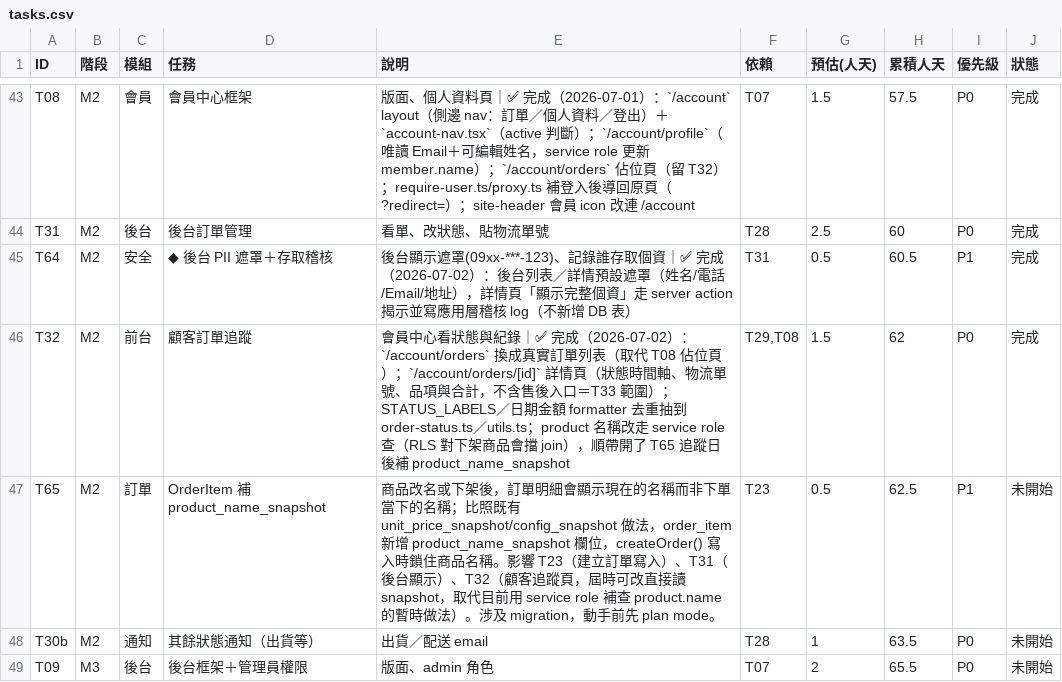
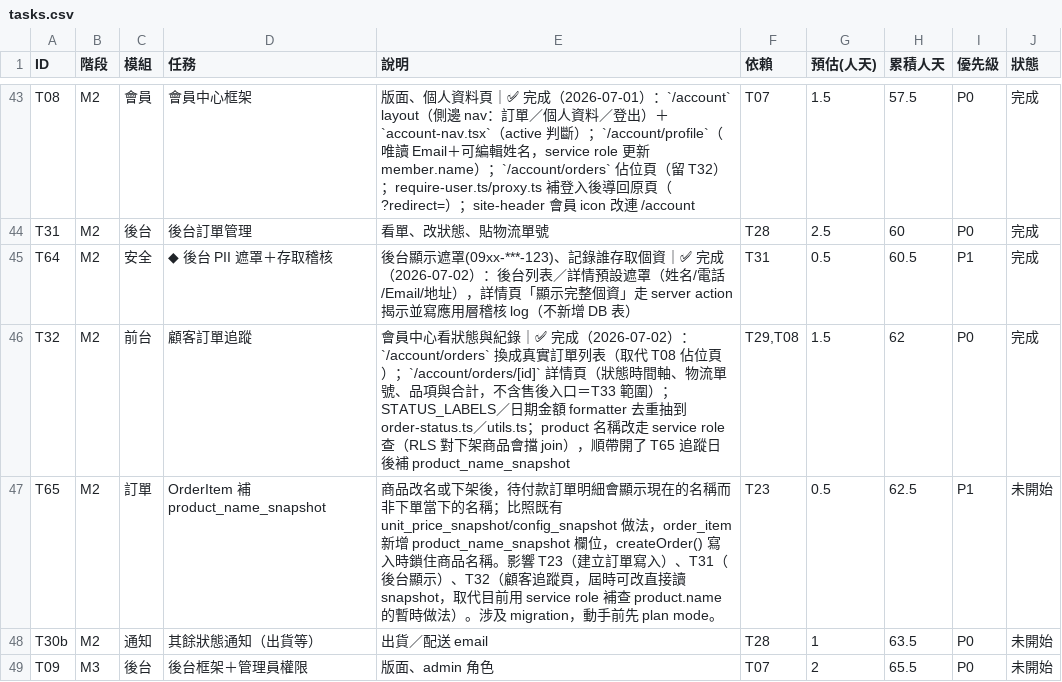
Before and after one commit to incantochen/incantochen, a CSV file: docs/tasks.csv, drawn as a sheet; only a part is shown, gaps mark what is left out.

```diff
--- a/docs/tasks.csv
+++ b/docs/tasks.csv
@@ -46,3 +46,3 @@ T64,M2,安全,◆ 後台 PII 遮罩＋存取稽核,後台顯示遮罩(09xx-***-1
 T32,M2,前台,顧客訂單追蹤,會員中心看狀態與紀錄｜✅ 完成（2026-07-02）：`/account/orders` 換成真實訂單列表（取代 T08 佔位頁）；`/account/orders/[id]` 詳情頁（狀態時間軸、物流單號、品項與合計，不含售後入口＝T33 範圍）；STATUS_LABELS／日期金額 formatter 去重抽到 order-status.ts／utils.ts；product 名稱改走 service role 查（RLS 對下架商品會擋 join），順帶開了 T65 追蹤日後補 product_name_snapshot,"T29,T08",1.5,62,P0,完成
-T65,M2,訂單,OrderItem 補 product_name_snapshot,商品改名或下架後，訂單明細會顯示現在的名稱而非下單當下的名稱；比照既有 unit_price_snapshot/config_snapshot 做法，order_item 新增 product_name_snapshot 欄位，createOrder() 寫入時鎖住商品名稱。影響 T23（建立訂單寫入）、T31（後台顯示）、T32（顧客追蹤頁，屆時可改直接讀 snapshot，取代目前用 service role 補查 product.name 的暫時做法）。涉及 migration，動手前先 plan mode。,T23,0.5,62.5,P1,未開始
+T65,M2,訂單,OrderItem 補 product_name_snapshot,商品改名或下架後，待付款訂單明細會顯示現在的名稱而非下單當下的名稱；比照既有 unit_price_snapshot/config_snapshot 做法，order_item 新增 product_name_snapshot 欄位，createOrder() 寫入時鎖住商品名稱。影響 T23（建立訂單寫入）、T31（後台顯示）、T32（顧客追蹤頁，屆時可改直接讀 snapshot，取代目前用 service role 補查 product.name 的暫時做法）。涉及 migration，動手前先 plan mode。,T23,0.5,62.5,P1,未開始
 T30b,M2,通知,其餘狀態通知（出貨等）,出貨／配送 email,T28,1,63.5,P0,未開始
```
